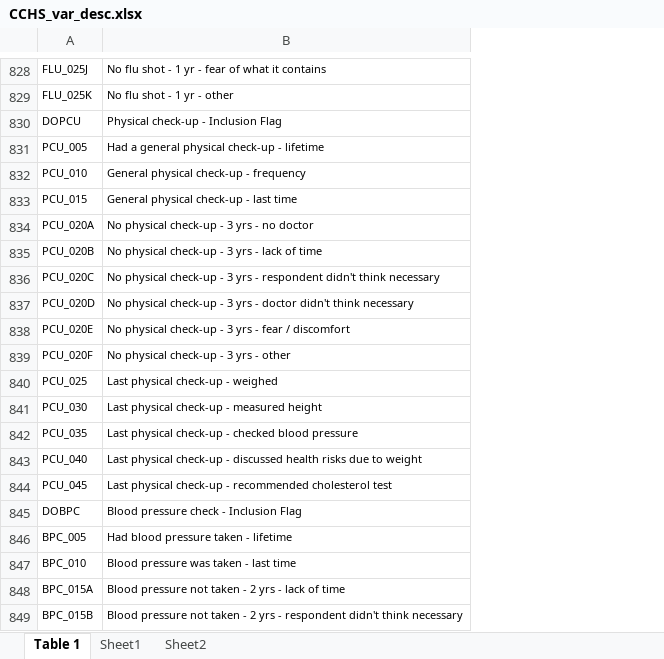
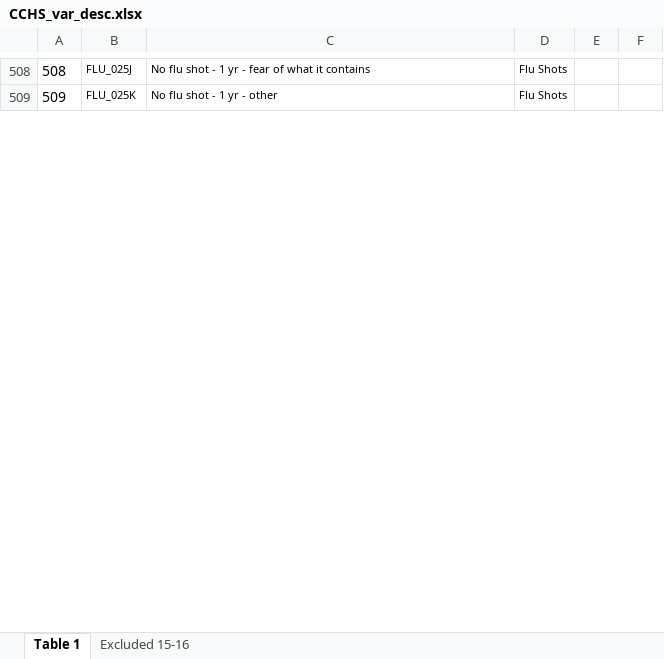
Before and after one commit to ycdewit/shiny_CCHS_TNG, an Excel workbook: data/CCHS_var_desc.xlsx, sheet Table 1, drawn as a sheet; only a part is shown, gaps mark what is left out; values as stored, in another font and other column widths than the file's, no borders; removed rows and columns are numbered as before the commit, all else as after; the diff covers the shown part only; the diff names each change by its address in the sheet, - before the commit and + after, or states it on an @@ line.

```diff
--- a/data/CCHS_var_desc.xlsx (sheet Table 1)
+++ b/data/CCHS_var_desc.xlsx (sheet Table 1)
-sheet tab: Sheet1
+sheet tab: Excluded 15-16
-sheet tab: Sheet2
+column A, rows 508-509: 508 | 509
+column D, rows 508-509: Flu Shots | Flu Shots
+column E, empty
+column F, empty
-row 830: DOPCU | Physical check-up - Inclusion Flag
-row 831: PCU_005 | Had a general physical check-up - lifetime
-row 832: PCU_010 | General physical check-up - frequency
-row 833: PCU_015 | General physical check-up - last time
-row 834: PCU_020A | No physical check-up - 3 yrs - no doctor
-row 835: PCU_020B | No physical check-up - 3 yrs - lack of time
-row 836: PCU_020C | No physical check-up - 3 yrs - respondent didn't think necessary
-row 837: PCU_020D | No physical check-up - 3 yrs - doctor didn't think necessary
-row 838: PCU_020E | No physical check-up - 3 yrs - fear / discomfort
-row 839: PCU_020F | No physical check-up - 3 yrs - other
-row 840: PCU_025 | Last physical check-up - weighed
-row 841: PCU_030 | Last physical check-up - measured height
-row 842: PCU_035 | Last physical check-up - checked blood pressure
-row 843: PCU_040 | Last physical check-up - discussed health risks due to weight
-row 844: PCU_045 | Last physical check-up - recommended cholesterol test
-row 845: DOBPC | Blood pressure check - Inclusion Flag
-row 846: BPC_005 | Had blood pressure taken - lifetime
-row 847: BPC_010 | Blood pressure was taken - last time
-row 848: BPC_015A | Blood pressure not taken - 2 yrs - lack of time
-row 849: BPC_015B | Blood pressure not taken - 2 yrs - respondent didn't think necessary
```
Also changed, not shown: 2 added rows, 840 removed rows and 3 edited cells elsewhere in this sheet, sheet Excluded 15-16.
